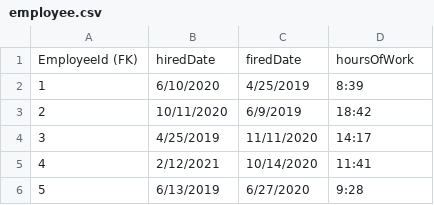
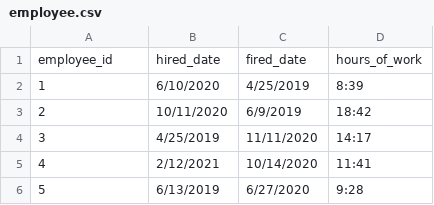
Before and after one commit to D-Jonczyk/MasnaSzama, a CSV file: database/base_tables/employee.csv (was database/source_files/employee.csv), drawn as a sheet; only a part is shown; removed rows and columns are numbered as before the commit, all else as after; the diff names each change by its address in the sheet, - before the commit and + after, or states it on an @@ line.

```diff
--- a/database/source_files/employee.csv
+++ b/database/base_tables/employee.csv
-row 1: EmployeeId (FK) | hiredDate | firedDate | hoursOfWork
+row 1: employee_id | hired_date | fired_date | hours_of_work
```
Also changed, not shown: database/base_tables/request.csv, database/joined_tables/couriers_orders.csv, 62 other files.
